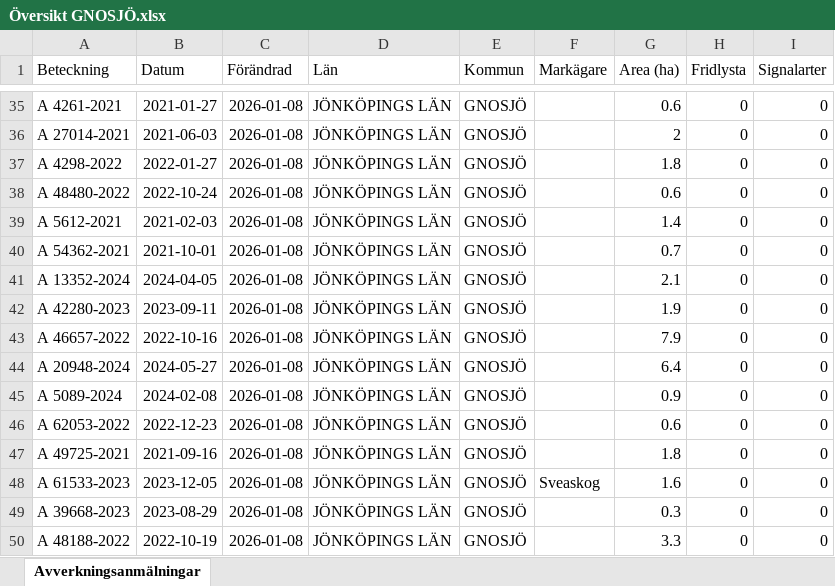
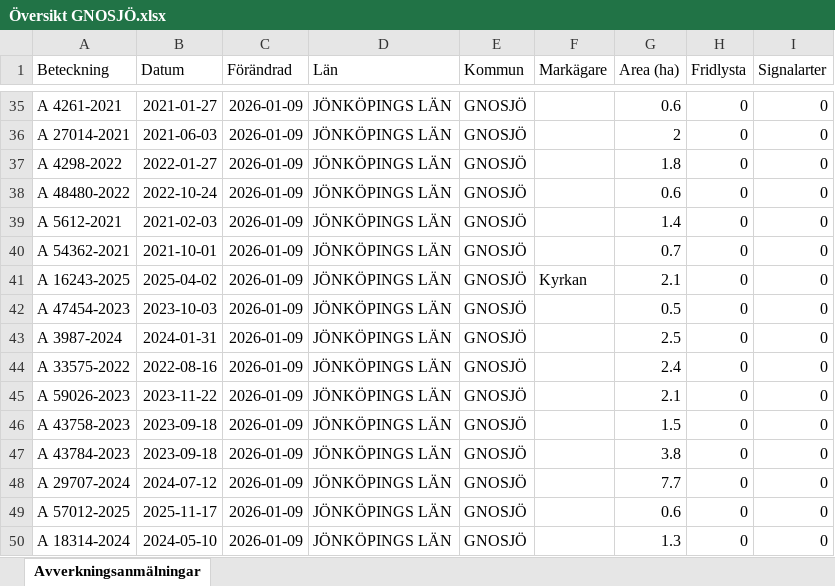
Before and after one commit to klasma/Logging_0617, an Excel workbook: Översikt GNOSJÖ.xlsx, sheet Avverkningsanmälningar, drawn as a sheet; only a part is shown, gaps mark what is left out; values as stored, in another font and other column widths than the file's, no borders; the diff covers the shown part only; the diff names each change by its address in the sheet, - before the commit and + after, or states it on an @@ line.

```diff
--- a/Översikt GNOSJÖ.xlsx (sheet Avverkningsanmälningar)
+++ b/Översikt GNOSJÖ.xlsx (sheet Avverkningsanmälningar)
-C35:C50 (Förändrad): 2026-01-08
+C35:C50 (Förändrad): 2026-01-09
-A41 (Beteckning): A 13352-2024
+A41 (Beteckning): A 16243-2025
-B41 (Datum): 2024-04-05
+B41 (Datum): 2025-04-02
-F41 (Markägare): (empty)
+F41 (Markägare): Kyrkan
-A42 (Beteckning): A 42280-2023
+A42 (Beteckning): A 47454-2023
-B42 (Datum): 2023-09-11
+B42 (Datum): 2023-10-03
-G42 (Area (ha)): 1.9
+G42 (Area (ha)): 0.5
-A43 (Beteckning): A 46657-2022
+A43 (Beteckning): A 3987-2024
-B43 (Datum): 2022-10-16
+B43 (Datum): 2024-01-31
-G43 (Area (ha)): 7.9
+G43 (Area (ha)): 2.5
-A44 (Beteckning): A 20948-2024
+A44 (Beteckning): A 33575-2022
-B44 (Datum): 2024-05-27
+B44 (Datum): 2022-08-16
-G44 (Area (ha)): 6.4
+G44 (Area (ha)): 2.4
-A45 (Beteckning): A 5089-2024
+A45 (Beteckning): A 59026-2023
-B45 (Datum): 2024-02-08
+B45 (Datum): 2023-11-22
-G45 (Area (ha)): 0.9
+G45 (Area (ha)): 2.1
-A46 (Beteckning): A 62053-2022
+A46 (Beteckning): A 43758-2023
-B46 (Datum): 2022-12-23
+B46 (Datum): 2023-09-18
-G46 (Area (ha)): 0.6
+G46 (Area (ha)): 1.5
-A47 (Beteckning): A 49725-2021
+A47 (Beteckning): A 43784-2023
-B47 (Datum): 2021-09-16
+B47 (Datum): 2023-09-18
-G47 (Area (ha)): 1.8
+G47 (Area (ha)): 3.8
-A48 (Beteckning): A 61533-2023
+A48 (Beteckning): A 29707-2024
-B48 (Datum): 2023-12-05
+B48 (Datum): 2024-07-12
-F48 (Markägare): Sveaskog
+F48 (Markägare): (empty)
-G48 (Area (ha)): 1.6
+G48 (Area (ha)): 7.7
-A49 (Beteckning): A 39668-2023
+A49 (Beteckning): A 57012-2025
-B49 (Datum): 2023-08-29
+B49 (Datum): 2025-11-17
-G49 (Area (ha)): 0.3
+G49 (Area (ha)): 0.6
-A50 (Beteckning): A 48188-2022
+A50 (Beteckning): A 18314-2024
-B50 (Datum): 2022-10-19
+B50 (Datum): 2024-05-10
-G50 (Area (ha)): 3.3
+G50 (Area (ha)): 1.3
```
Also changed, not shown: 924 edited cells elsewhere in this sheet, artfynd/A 30078-2022 artfynd.xlsx, artfynd/A 38197-2025 artfynd.xlsx, 23 other files.
